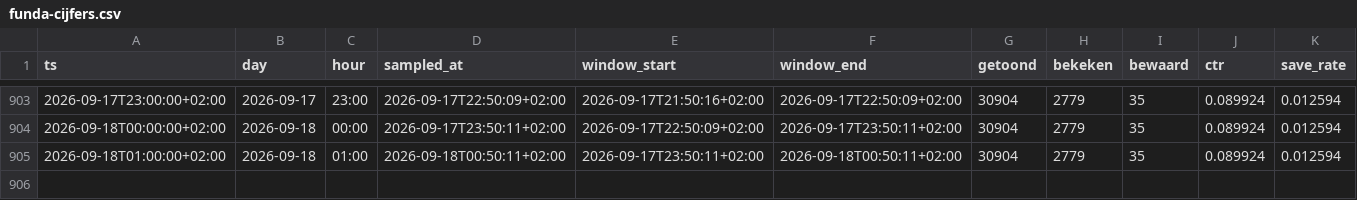
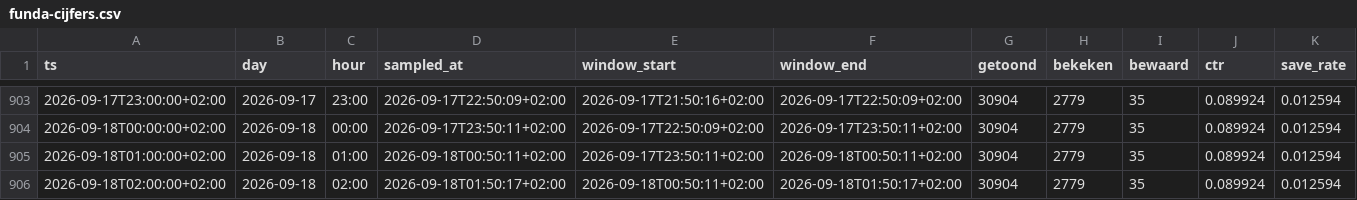
Before and after one commit to JustMarco88/dorpsstraat-funda-cijfers, a CSV file: funda-cijfers.csv, drawn as a sheet; only a part is shown, gaps mark what is left out; rows hold the shown columns only; the diff names each change by its address in the sheet, - before the commit and + after, or states it on an @@ line.

Commit message:
funda-cijfers 2026-09-18T01:50:17+02:00

```diff
--- a/funda-cijfers.csv
+++ b/funda-cijfers.csv
+row 906: 2026-09-18T02:00:00+02:00 | 2026-09-18 | 02:00 | 2026-09-18T01:50:17+02:00 | 2026-09-18T00:50:11+02:00 | 2026-09-18T01:50:17+02:00 | 30904 | 2779 | 35 | 0.089924 | 0.012594
```
